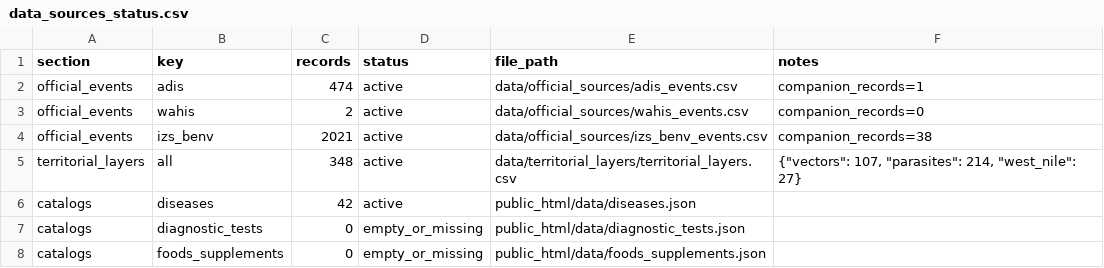
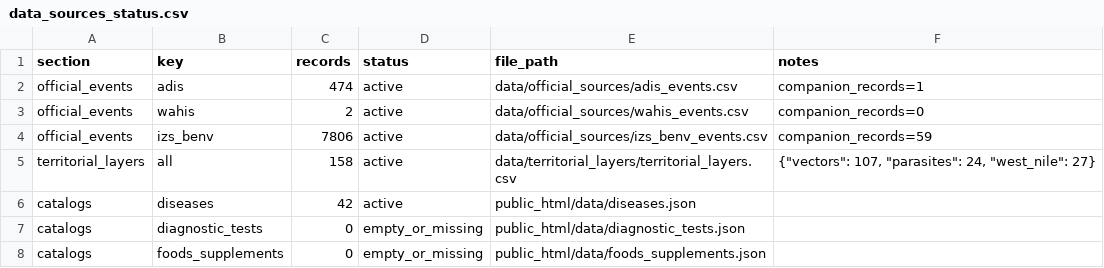
Before and after one commit to comunicazionenibbiotec-droid/vet-alert-backend-api, a CSV file: data/status/data_sources_status.csv, drawn as a sheet.

```diff
--- a/data/status/data_sources_status.csv
+++ b/data/status/data_sources_status.csv
@@ -3,4 +3,4 @@ official_events,adis,474,active,data/official_sources/adis_events.csv,companion_
 official_events,wahis,2,active,data/official_sources/wahis_events.csv,companion_records=0
-official_events,izs_benv,2021,active,data/official_sources/izs_benv_events.csv,companion_records=38
-territorial_layers,all,348,active,data/territorial_layers/territorial_layers.csv,"{""vectors"": 107, ""parasites"": 214, ""west_nile"": 27}"
+official_events,izs_benv,7806,active,data/official_sources/izs_benv_events.csv,companion_records=59
+territorial_layers,all,158,active,data/territorial_layers/territorial_layers.csv,"{""vectors"": 107, ""parasites"": 24, ""west_nile"": 27}"
 catalogs,diseases,42,active,public_html/data/diseases.json,
```
Also changed, not shown: data/official_sources/benv_companion_report.csv, data/official_sources/benv_import_report.csv, 12 other files.
